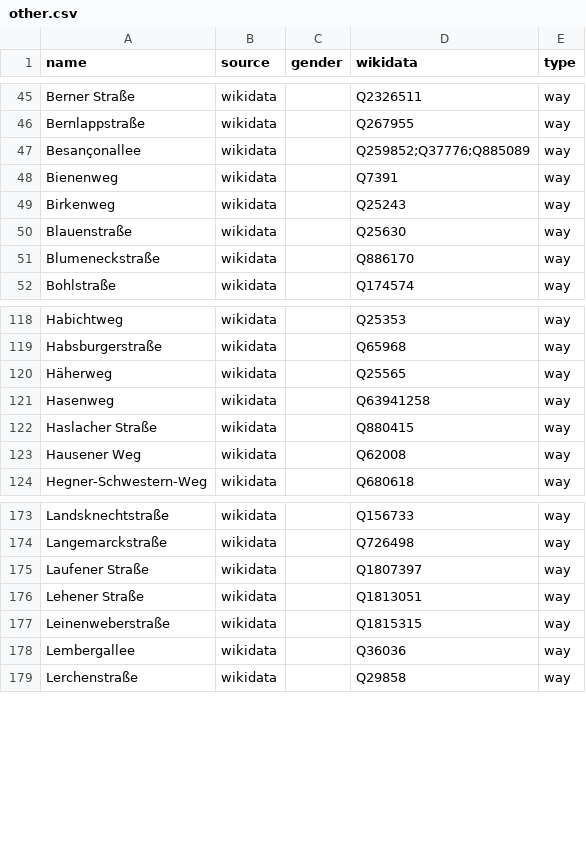
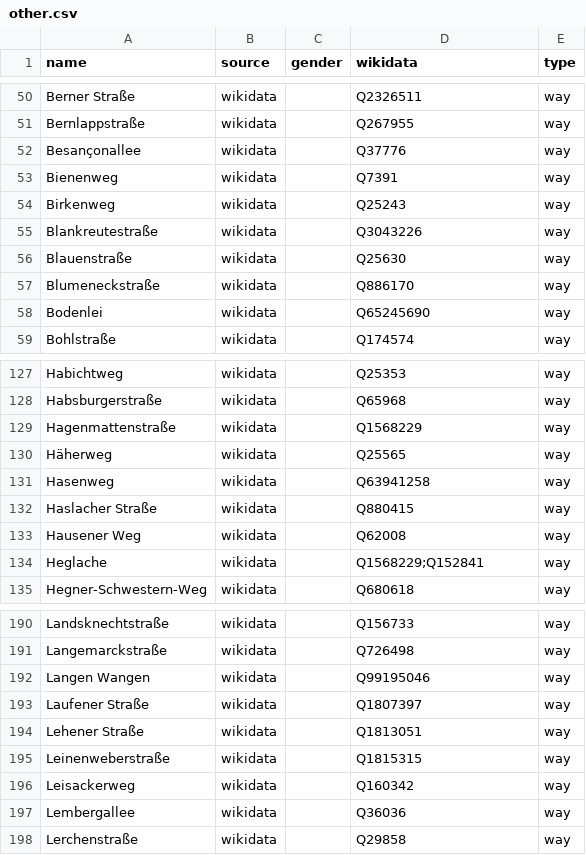
Before and after one commit to EqualStreetNames/equalstreetnames-freiburg-im-breisgau, a CSV file: data/other.csv, drawn as a sheet; only a part is shown, gaps mark what is left out; addresses are those after the commit; the diff covers the shown part only; the diff names each change by its address in the sheet, - before the commit and + after, or states it on an @@ line.

```diff
--- a/data/other.csv
+++ b/data/other.csv
-D52 (wikidata): Q259852;Q37776;Q885089
+D52 (wikidata): Q37776
+row 55: Blankreutestraße | wikidata |  | Q3043226 | way
+row 58: Bodenlei | wikidata |  | Q65245690 | way
+row 129: Hagenmattenstraße | wikidata |  | Q1568229 | way
+row 134: Heglache | wikidata |  | Q1568229;Q152841 | way
+row 192: Langen Wangen | wikidata |  | Q99195046 | way
+row 196: Leisackerweg | wikidata |  | Q160342 | way
```
Also changed, not shown: 18 added rows and 22 removed rows elsewhere in this file, data/gender.csv, 2 other files.
